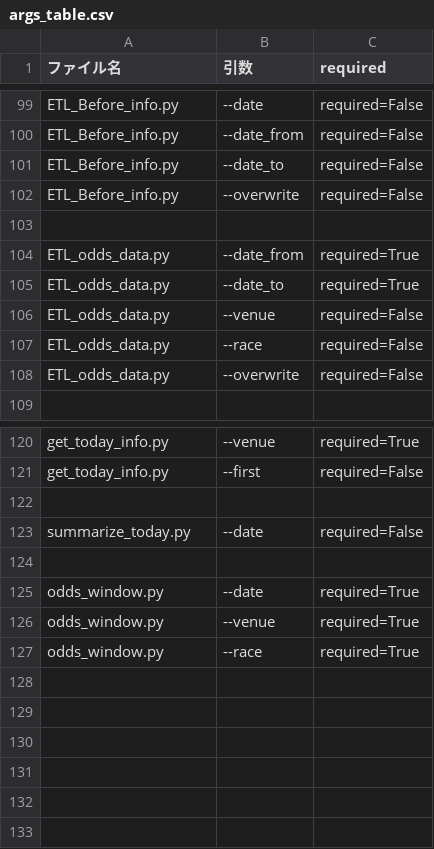
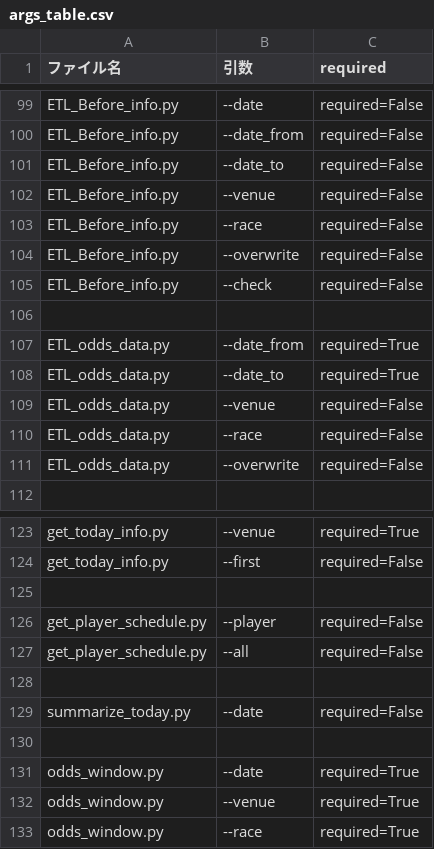
Before and after one commit to defact88/Boatrace, a CSV file: Management/CSV/args_table.csv, drawn as a sheet; only a part is shown, gaps mark what is left out.

```diff
--- a/Management/CSV/args_table.csv
+++ b/Management/CSV/args_table.csv
@@ -101,3 +101,6 @@ ETL_Before_info.py,        --date_from,  required=False
 ETL_Before_info.py,        --date_to,    required=False
+ETL_Before_info.py,        --venue,      required=False
+ETL_Before_info.py,        --race,       required=False
 ETL_Before_info.py,        --overwrite,  required=False
+ETL_Before_info.py,        --check,      required=False
 
@@ -121,2 +124,5 @@ get_today_info.py,          --venue,     required=True
 get_today_info.py,          --first,     required=False
+
+get_player_schedule.py,     --player,    required=False
+get_player_schedule.py,     --all,       required=False
 
```
Also changed, not shown: Management/CSV/file_map.csv, 6 other files.
